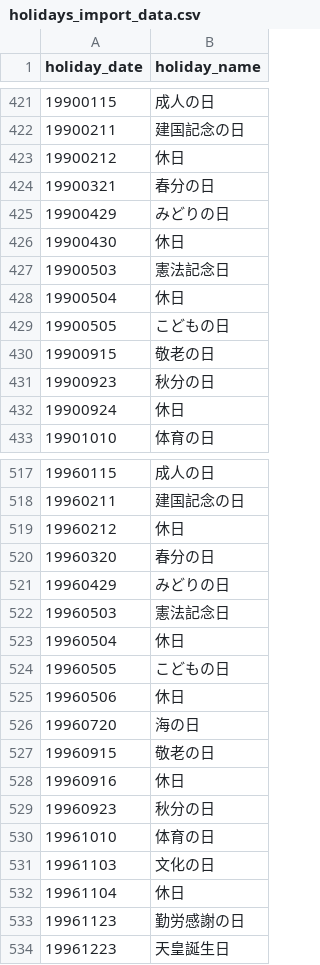
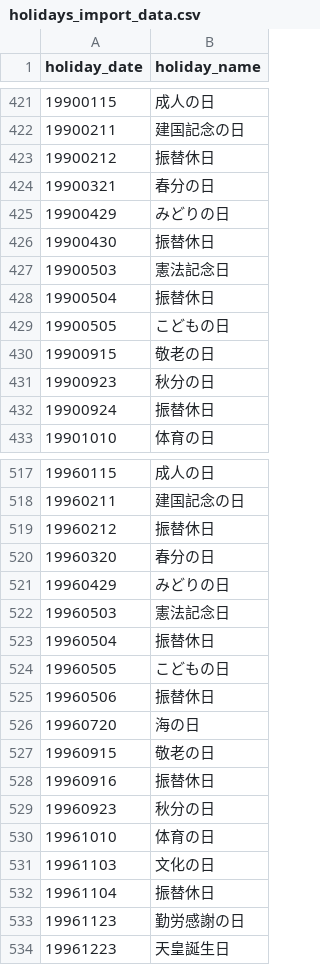
Before and after one commit to kzk1122/japanese-holiday-api, a CSV file: resource/holidays_import_data.csv, drawn as a sheet; only a part is shown, gaps mark what is left out; the diff covers the shown part only.

```diff
--- a/resource/holidays_import_data.csv
+++ b/resource/holidays_import_data.csv
@@ -422,8 +422,8 @@ holiday_date,holiday_name
 19900211,建国記念の日
-19900212,休日
+19900212,振替休日
 19900321,春分の日
 19900429,みどりの日
-19900430,休日
+19900430,振替休日
 19900503,憲法記念日
-19900504,休日
+19900504,振替休日
 19900505,こどもの日
@@ -431,3 +431,3 @@ holiday_date,holiday_name
 19900923,秋分の日
-19900924,休日
+19900924,振替休日
 19901010,体育の日
@@ -518,3 +518,3 @@ holiday_date,holiday_name
 19960211,建国記念の日
-19960212,休日
+19960212,振替休日
 19960320,春分の日
@@ -522,8 +522,8 @@ holiday_date,holiday_name
 19960503,憲法記念日
-19960504,休日
+19960504,振替休日
 19960505,こどもの日
-19960506,休日
+19960506,振替休日
 19960720,海の日
 19960915,敬老の日
-19960916,休日
+19960916,振替休日
 19960923,秋分の日
@@ -531,3 +531,3 @@ holiday_date,holiday_name
 19961103,文化の日
-19961104,休日
+19961104,振替休日
 19961123,勤労感謝の日
```
Also changed, not shown: 106 edited cells elsewhere in this file.
